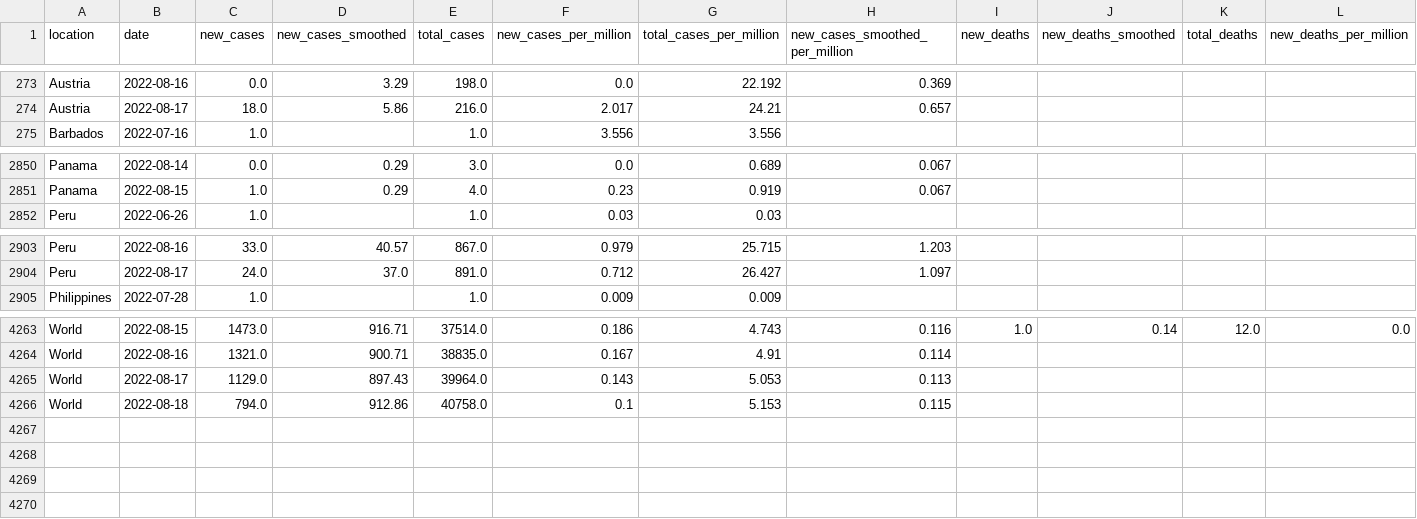
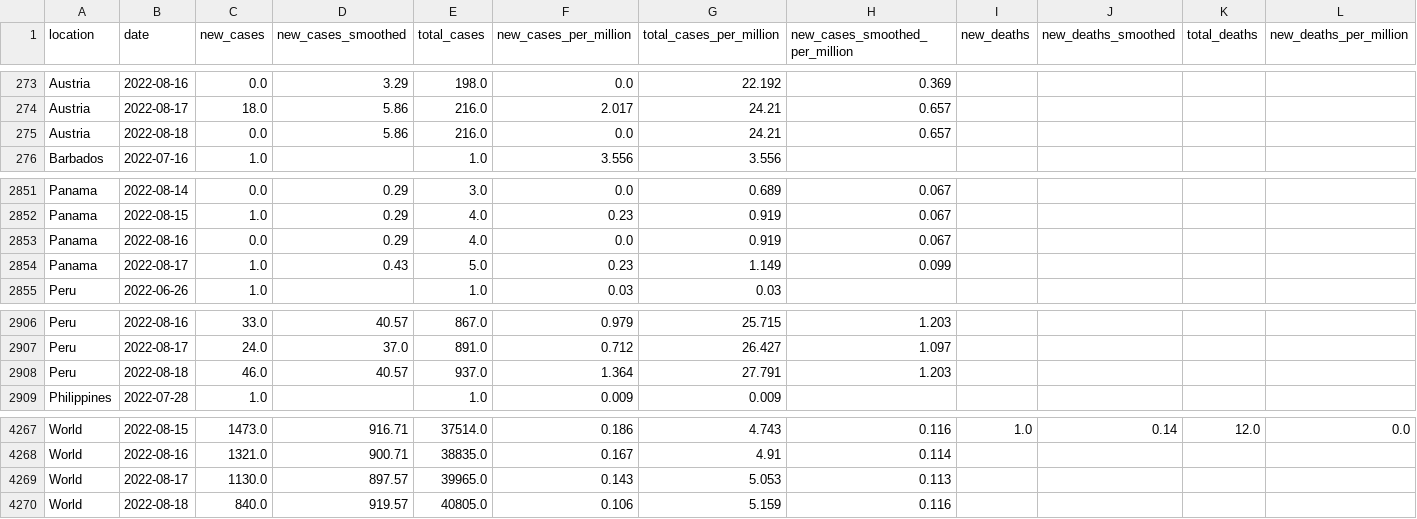
Before and after one commit to owid/monkeypox, a CSV file: owid-monkeypox-data.csv, drawn as a sheet; only a part is shown, gaps mark what is left out; removed rows and columns are numbered as before the commit, all else as after; rows hold the shown columns only; the diff names each change by its address in the sheet, - before the commit and + after, or states it on an @@ line.

Commit message:
data(mpx): automated update

```diff
--- a/owid-monkeypox-data.csv
+++ b/owid-monkeypox-data.csv
+row 275: Austria | 2022-08-18 | 0.0 | 5.86 | 216.0 | 0.0 | 24.21 | 0.657
+row 2853: Panama | 2022-08-16 | 0.0 | 0.29 | 4.0 | 0.0 | 0.919 | 0.067
+row 2854: Panama | 2022-08-17 | 1.0 | 0.43 | 5.0 | 0.23 | 1.149 | 0.099
+row 2908: Peru | 2022-08-18 | 46.0 | 40.57 | 937.0 | 1.364 | 27.791 | 1.203
-C4269 (new_cases): 1129.0
+C4269 (new_cases): 1130.0
-D4269 (new_cases_smoothed): 897.43
+D4269 (new_cases_smoothed): 897.57
-E4269 (total_cases): 39964.0
+E4269 (total_cases): 39965.0
-row 4266: World | 2022-08-18 | 794.0 | 912.86 | 40758.0 | 0.1 | 5.153 | 0.115
+row 4270: World | 2022-08-18 | 840.0 | 919.57 | 40805.0 | 0.106 | 5.159 | 0.116
```
